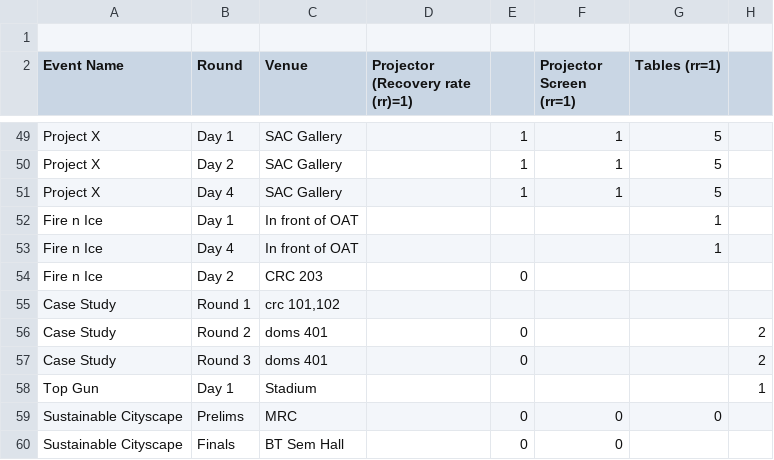
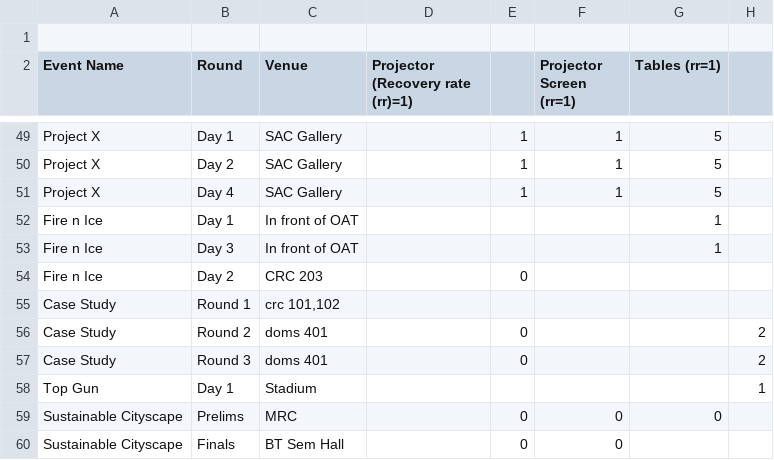
Before and after one commit to ShaastraWebops/ERP, a CSV file: facilities/dryrun.csv, drawn as a sheet; only a part is shown, gaps mark what is left out; the diff names each change by its address in the sheet, - before the commit and + after, or states it on an @@ line.

```diff
--- a/facilities/dryrun.csv
+++ b/facilities/dryrun.csv
-B53 (Round): Day 4
+B53 (Round): Day 3
```
Also changed, not shown: 6 other files.
